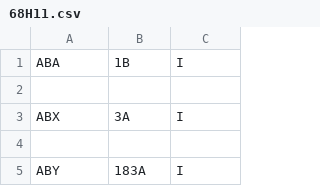
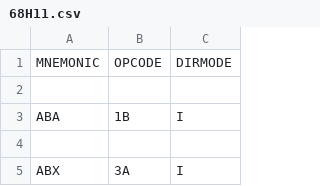
Before and after one commit to javierperez2112/hc11-emulator, a CSV file: 68H11.csv, drawn as a sheet; only a part is shown; the shorter side is filled out with more unchanged rows.

```diff
--- a/68H11.csv
+++ b/68H11.csv
@@ -1 +1,3 @@
+MNEMONIC, OPCODE, DIRMODE
+
 ABA,1B,I
```
Also changed, not shown: 4 other files.
